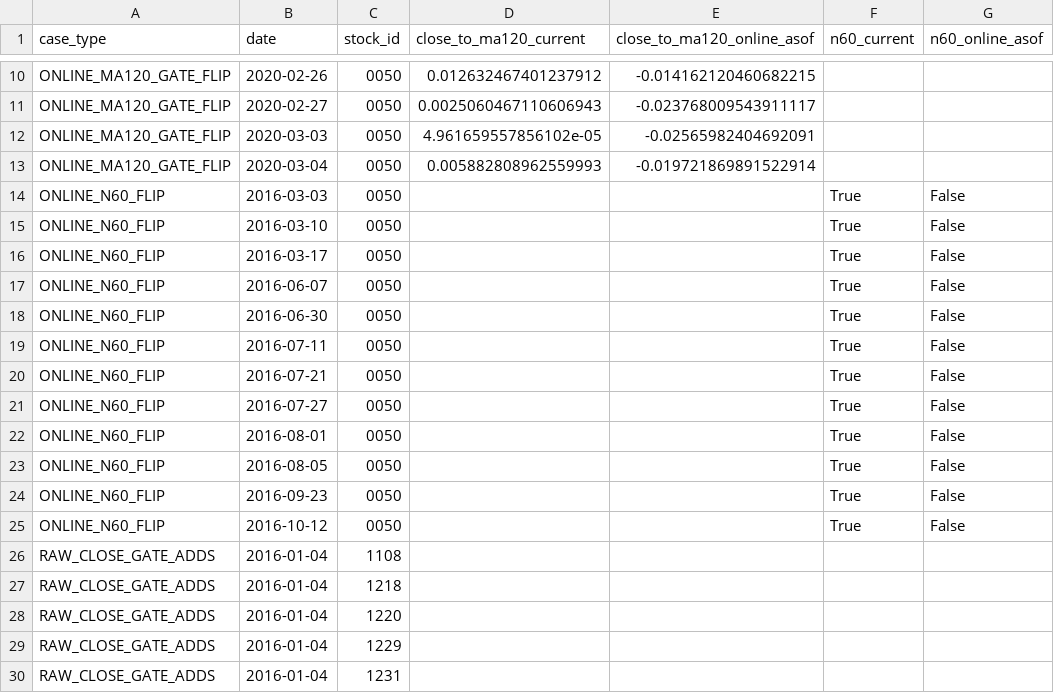
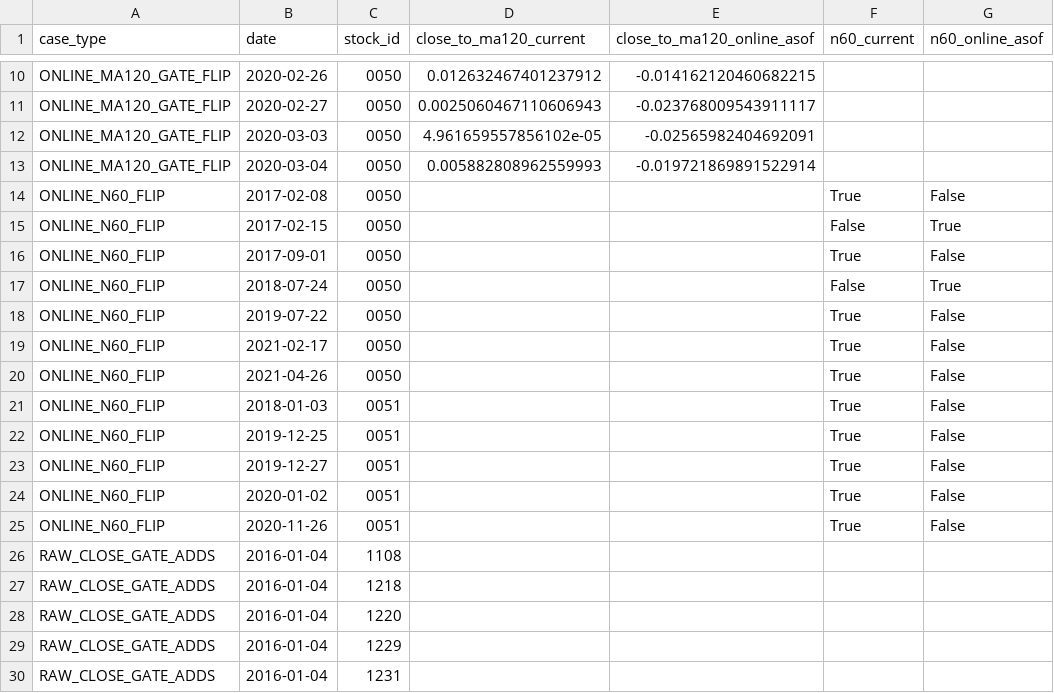
Before and after one commit to bibobo2266/AstraQuant, a CSV file: out/ca_adjustment_invariance_examples.csv, drawn as a sheet; only a part is shown, gaps mark what is left out; the diff names each change by its address in the sheet, - before the commit and + after, or states it on an @@ line.

```diff
--- a/out/ca_adjustment_invariance_examples.csv
+++ b/out/ca_adjustment_invariance_examples.csv
-B14 (date): 2016-03-03
+B14 (date): 2017-02-08
-B15 (date): 2016-03-10
+B15 (date): 2017-02-15
-F15 (n60_current): True
+F15 (n60_current): False
-G15 (n60_online_asof): False
+G15 (n60_online_asof): True
-B16 (date): 2016-03-17
+B16 (date): 2017-09-01
-B17 (date): 2016-06-07
+B17 (date): 2018-07-24
-F17 (n60_current): True
+F17 (n60_current): False
-G17 (n60_online_asof): False
+G17 (n60_online_asof): True
-B18 (date): 2016-06-30
+B18 (date): 2019-07-22
-B19 (date): 2016-07-11
+B19 (date): 2021-02-17
-B20 (date): 2016-07-21
+B20 (date): 2021-04-26
-B21 (date): 2016-07-27
+B21 (date): 2018-01-03
-C21:C25 (stock_id): 0050
+C21:C25 (stock_id): 0051
-B22 (date): 2016-08-01
+B22 (date): 2019-12-25
-B23 (date): 2016-08-05
+B23 (date): 2019-12-27
-B24 (date): 2016-09-23
+B24 (date): 2020-01-02
-B25 (date): 2016-10-12
+B25 (date): 2020-11-26
```
Also changed, not shown: out/ca_adjustment_invariance_audit_yearly.csv, 2 other files.
